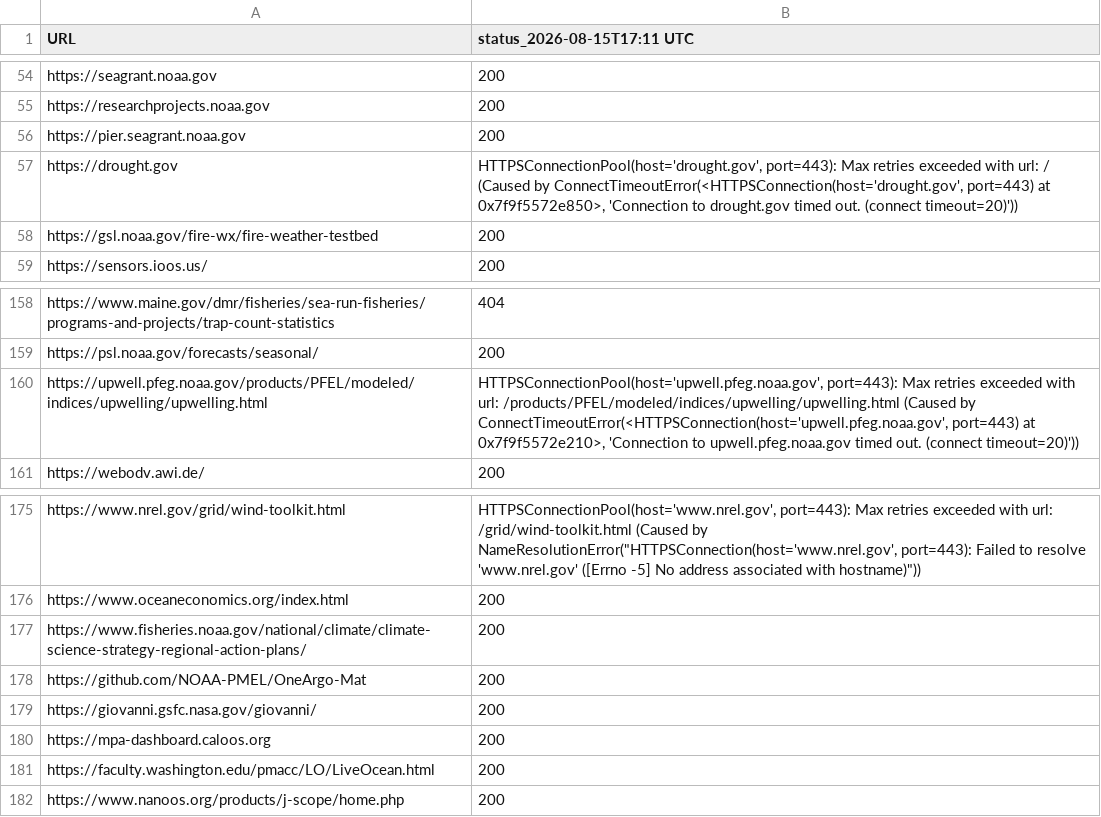
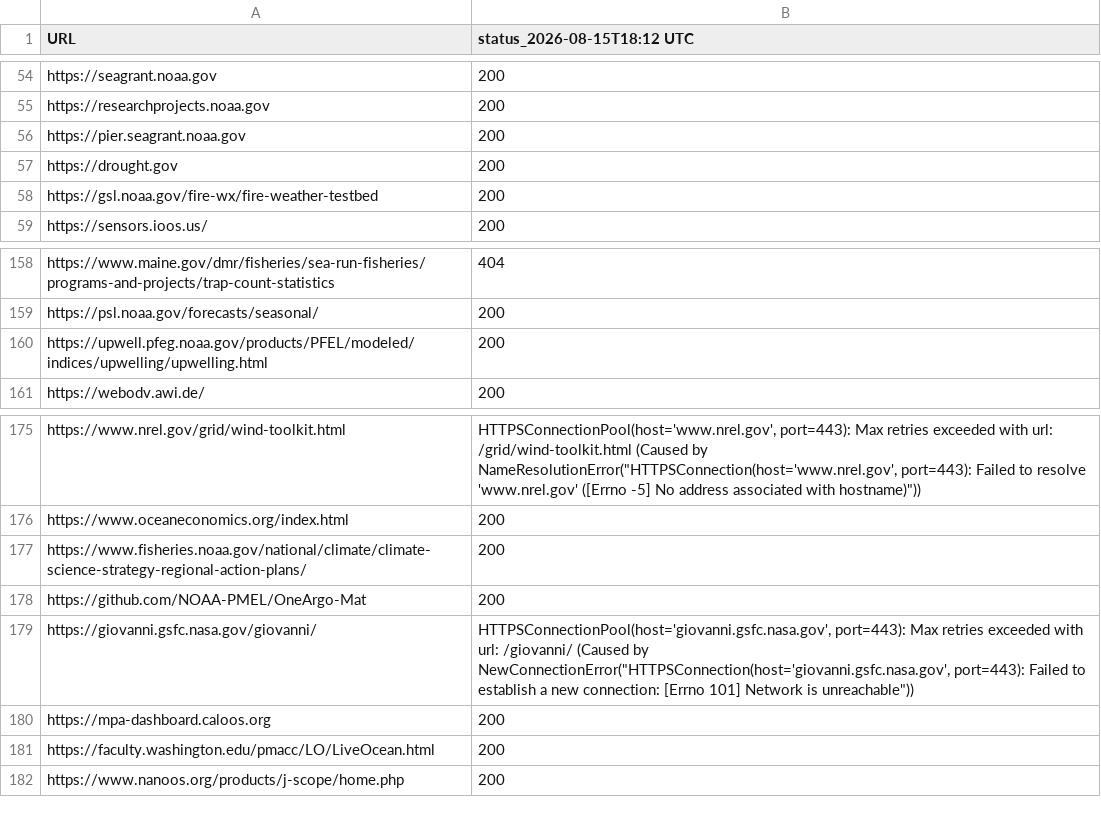
Before and after one commit to MathewBiddle/check_websites, a CSV file: website_status.csv, drawn as a sheet; only a part is shown, gaps mark what is left out; the diff names each change by its address in the sheet, - before the commit and + after, or states it on an @@ line.

```diff
--- a/website_status.csv
+++ b/website_status.csv
-B1: status_2026-08-15T17:11 UTC
+B1: status_2026-08-15T18:12 UTC
-B57 (status_2026-08-15T18:12 UTC): HTTPSConnectionPool(host='drought.gov', port=443): Max retries exceeded with url: / (Caused by ConnectTimeoutError(<HTTPSConnection(host='drought.gov', port=443) at 0x7f9f5572e850>, 'Connection to drought.gov timed out. (connect timeout=20)'))
+B57 (status_2026-08-15T18:12 UTC): 200
-B160 (status_2026-08-15T18:12 UTC): HTTPSConnectionPool(host='upwell.pfeg.noaa.gov', port=443): Max retries exceeded with url: /products/PFEL/modeled/indices/upwelling/upwelling.html (Caused by ConnectTimeoutError(<HTTPSConnection(host='upwell.pfeg.noaa.gov', port=443) at 0x7f9f5572e210>, 'Connection to upwell.pfeg.noaa.gov timed out. (connect timeout=20)'))
+B160 (status_2026-08-15T18:12 UTC): 200
-B179 (status_2026-08-15T18:12 UTC): 200
+B179 (status_2026-08-15T18:12 UTC): HTTPSConnectionPool(host='giovanni.gsfc.nasa.gov', port=443): Max retries exceeded with url: /giovanni/ (Caused by NewConnectionError("HTTPSConnection(host='giovanni.gsfc.nasa.gov', port=443): Failed to establish a new connection: [Errno 101] Network is unreachable"))
```
Also changed, not shown: 1 other file.
